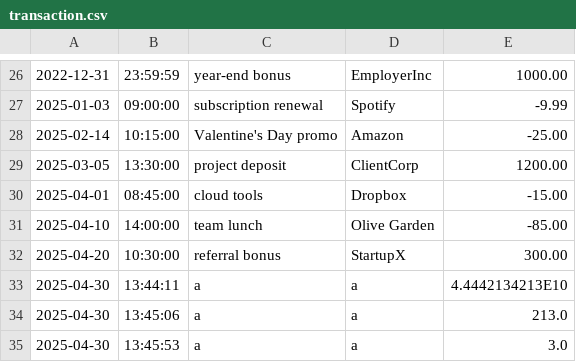
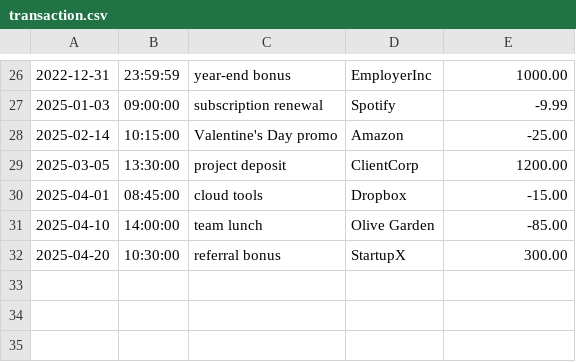
Before and after one commit to kennylin894/capstoneOne_accountingLedger, a CSV file: transaction.csv, drawn as a sheet; only a part is shown, gaps mark what is left out; the diff names each change by its address in the sheet, - before the commit and + after, or states it on an @@ line.

```diff
--- a/transaction.csv
+++ b/transaction.csv
-row 33: 2025-04-30 | 13:44:11 | a | a | 4.4442134213E10
-row 34: 2025-04-30 | 13:45:06 | a | a | 213.0
-row 35: 2025-04-30 | 13:45:53 | a | a | 3.0
```
Also changed, not shown: 2 other files.
